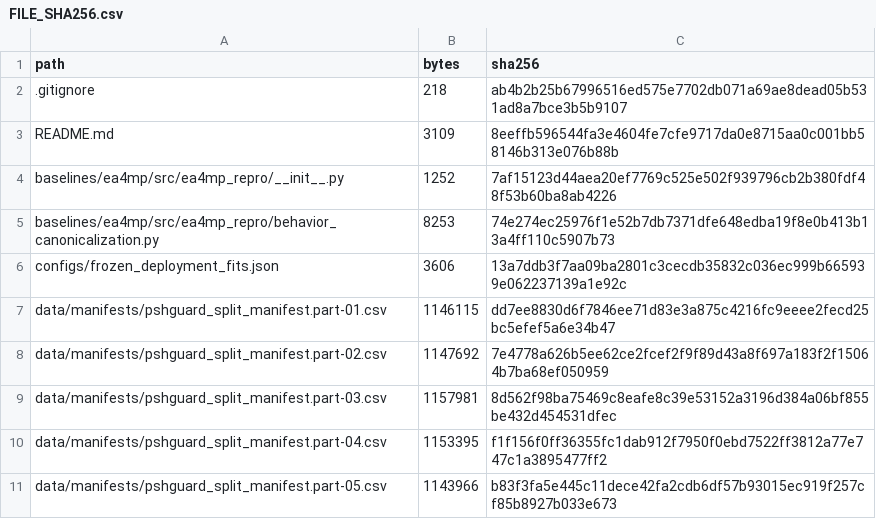
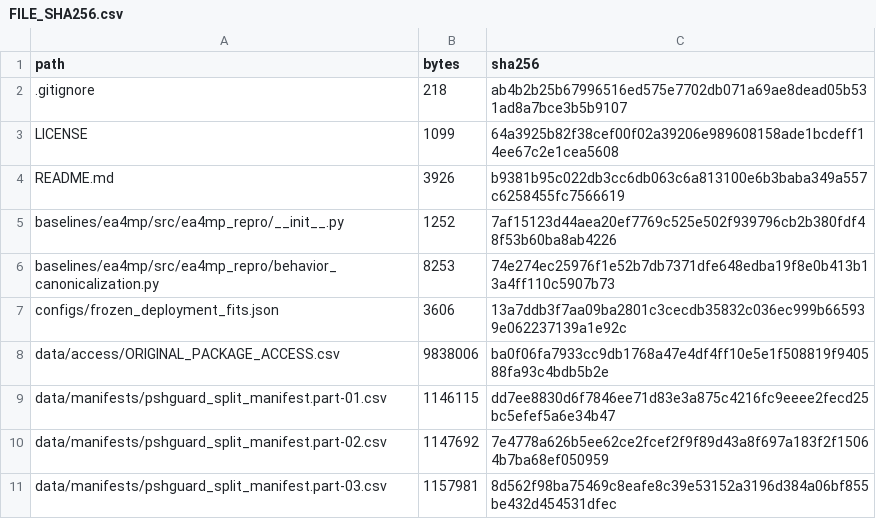
Before and after one commit to snachi9895/PSHGuard-PeerJCS, a CSV file: metadata/FILE_SHA256.csv, drawn as a sheet; only a part is shown; the shorter side is filled out with more unchanged rows; the diff covers the shown part only.

Commit message:
Apply MIT license and add original-data access index (v2)

```diff
--- a/metadata/FILE_SHA256.csv
+++ b/metadata/FILE_SHA256.csv
@@ -2,3 +2,4 @@ path,bytes,sha256
 .gitignore,218,ab4b2b25b67996516ed575e7702db071a69ae8dead05b531ad8a7bce3b5b9107
-README.md,3109,8eeffb596544fa3e4604fe7cfe9717da0e8715aa0c001bb58146b313e076b88b
+LICENSE,1099,64a3925b82f38cef00f02a39206e989608158ade1bcdeff14ee67c2e1cea5608
+README.md,3926,b9381b95c022db3cc6db063c6a813100e6b3baba349a557c6258455fc7566619
 baselines/ea4mp/src/ea4mp_repro/__init__.py,1252,7af15123d44aea20ef7769c525e502f939796cb2b380fdf48f53b60ba8ab4226
@@ -6,2 +7,3 @@ baselines/ea4mp/src/ea4mp_repro/behavior_canonicalization.py,8253,74e274ec25976f
 configs/frozen_deployment_fits.json,3606,13a7ddb3f7aa09ba2801c3cecdb35832c036ec999b665939e062237139a1e92c
+data/access/ORIGINAL_PACKAGE_ACCESS.csv,9838006,ba0f06fa7933cc9db1768a47e4df4ff10e5e1f508819f940588fa93c4bdb5b2e
 data/manifests/pshguard_split_manifest.part-01.csv,1146115,dd7ee8830d6f7846ee71d83e3a875c4216fc9eeee2fecd25bc5efef5a6e34b47
```
Also changed, not shown: 7 added rows and 16 edited cells elsewhere in this file, 18 other files.
